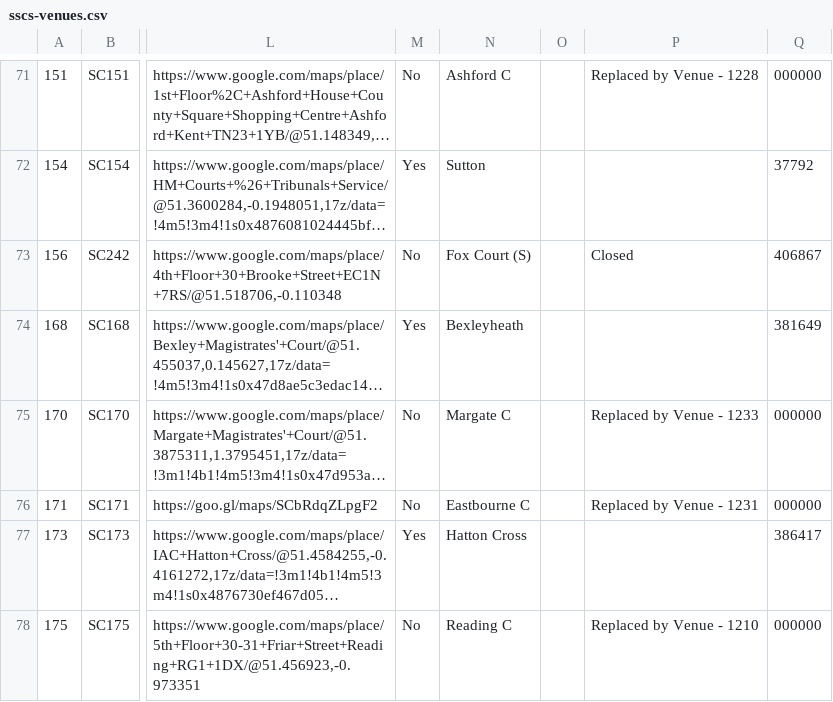
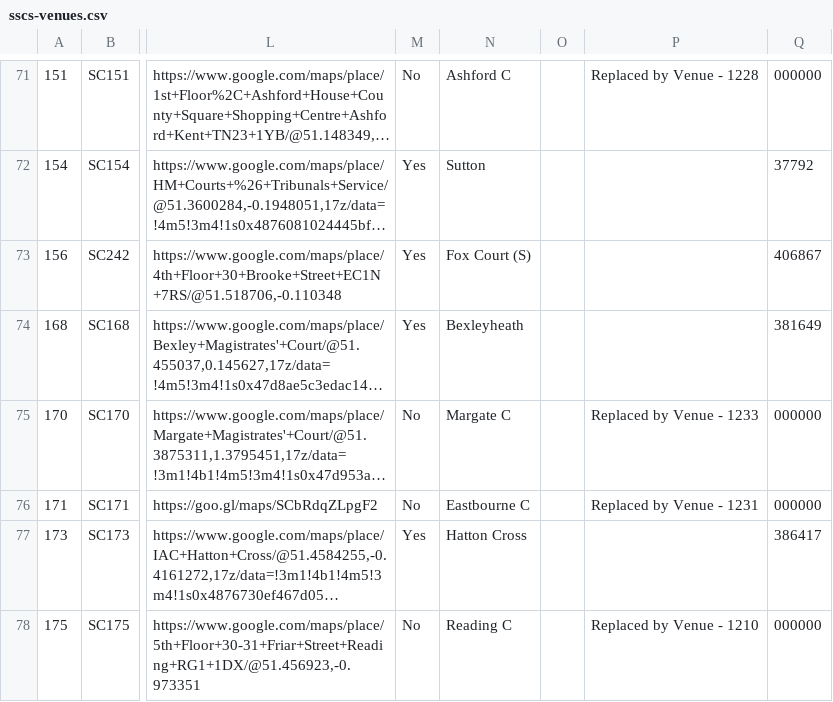
Before and after one commit to hmcts/sscs-common, a CSV file: src/main/resources/reference-data/sscs-venues.csv, drawn as a sheet; only a part is shown, gaps mark what is left out; long unchanged cells end in …; the diff names each change by its address in the sheet, - before the commit and + after, or states it on an @@ line.

```diff
--- a/src/main/resources/reference-data/sscs-venues.csv
+++ b/src/main/resources/reference-data/sscs-venues.csv
-M73: No
+M73: Yes
-P73: Closed
+P73: (empty)
```
Also changed, not shown: 4 other files.
